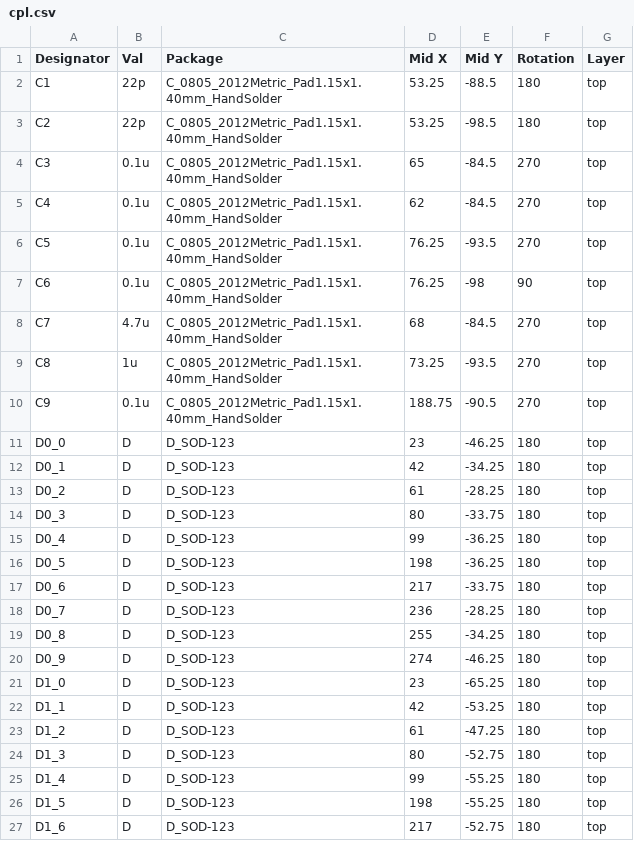
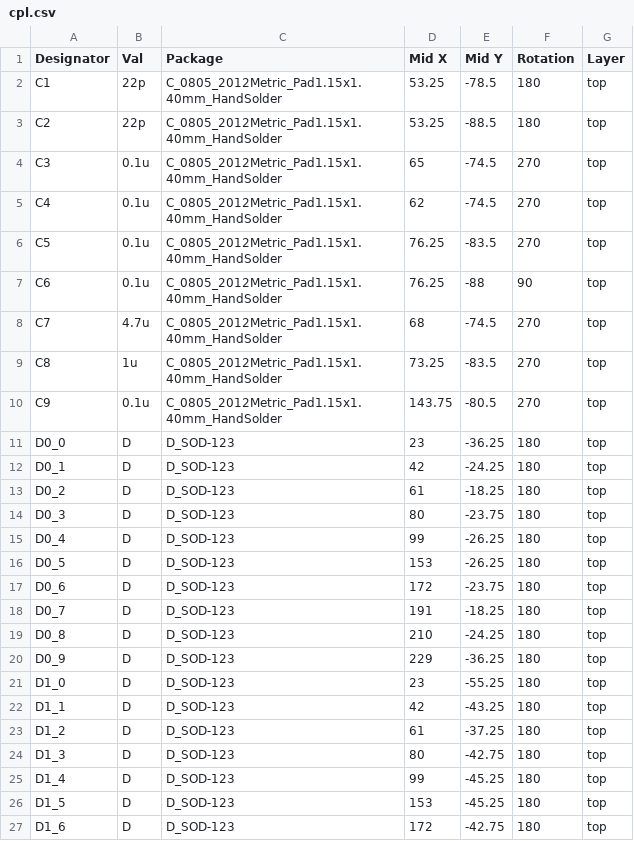
Before and after one commit to pierrechevalier83/ferris, a CSV file: cpl.csv, drawn as a sheet; only a part is shown; the diff covers the shown part only.

```diff
--- a/cpl.csv
+++ b/cpl.csv
@@ -1,27 +1,27 @@
 Designator,Val,Package,Mid X,Mid Y,Rotation,Layer
-C1,22p,C_0805_2012Metric_Pad1.15x1.40mm_HandSolder,53.25,-88.5,180,top
-C2,22p,C_0805_2012Metric_Pad1.15x1.40mm_HandSolder,53.25,-98.5,180,top
-C3,0.1u,C_0805_2012Metric_Pad1.15x1.40mm_HandSolder,65,-84.5,270,top
-C4,0.1u,C_0805_2012Metric_Pad1.15x1.40mm_HandSolder,62,-84.5,270,top
-C5,0.1u,C_0805_2012Metric_Pad1.15x1.40mm_HandSolder,76.25,-93.5,270,top
-C6,0.1u,C_0805_2012Metric_Pad1.15x1.40mm_HandSolder,76.25,-98,90,top
-C7,4.7u,C_0805_2012Metric_Pad1.15x1.40mm_HandSolder,68,-84.5,270,top
-C8,1u,C_0805_2012Metric_Pad1.15x1.40mm_HandSolder,73.25,-93.5,270,top
-C9,0.1u,C_0805_2012Metric_Pad1.15x1.40mm_HandSolder,188.75,-90.5,270,top
-D0_0,D,D_SOD-123,23,-46.25,180,top
-D0_1,D,D_SOD-123,42,-34.25,180,top
-D0_2,D,D_SOD-123,61,-28.25,180,top
-D0_3,D,D_SOD-123,80,-33.75,180,top
-D0_4,D,D_SOD-123,99,-36.25,180,top
-D0_5,D,D_SOD-123,198,-36.25,180,top
-D0_6,D,D_SOD-123,217,-33.75,180,top
-D0_7,D,D_SOD-123,236,-28.25,180,top
-D0_8,D,D_SOD-123,255,-34.25,180,top
-D0_9,D,D_SOD-123,274,-46.25,180,top
-D1_0,D,D_SOD-123,23,-65.25,180,top
-D1_1,D,D_SOD-123,42,-53.25,180,top
-D1_2,D,D_SOD-123,61,-47.25,180,top
-D1_3,D,D_SOD-123,80,-52.75,180,top
-D1_4,D,D_SOD-123,99,-55.25,180,top
-D1_5,D,D_SOD-123,198,-55.25,180,top
-D1_6,D,D_SOD-123,217,-52.75,180,top
+C1,22p,C_0805_2012Metric_Pad1.15x1.40mm_HandSolder,53.25,-78.5,180,top
+C2,22p,C_0805_2012Metric_Pad1.15x1.40mm_HandSolder,53.25,-88.5,180,top
+C3,0.1u,C_0805_2012Metric_Pad1.15x1.40mm_HandSolder,65,-74.5,270,top
+C4,0.1u,C_0805_2012Metric_Pad1.15x1.40mm_HandSolder,62,-74.5,270,top
+C5,0.1u,C_0805_2012Metric_Pad1.15x1.40mm_HandSolder,76.25,-83.5,270,top
+C6,0.1u,C_0805_2012Metric_Pad1.15x1.40mm_HandSolder,76.25,-88,90,top
+C7,4.7u,C_0805_2012Metric_Pad1.15x1.40mm_HandSolder,68,-74.5,270,top
+C8,1u,C_0805_2012Metric_Pad1.15x1.40mm_HandSolder,73.25,-83.5,270,top
+C9,0.1u,C_0805_2012Metric_Pad1.15x1.40mm_HandSolder,143.75,-80.5,270,top
+D0_0,D,D_SOD-123,23,-36.25,180,top
+D0_1,D,D_SOD-123,42,-24.25,180,top
+D0_2,D,D_SOD-123,61,-18.25,180,top
+D0_3,D,D_SOD-123,80,-23.75,180,top
+D0_4,D,D_SOD-123,99,-26.25,180,top
+D0_5,D,D_SOD-123,153,-26.25,180,top
+D0_6,D,D_SOD-123,172,-23.75,180,top
+D0_7,D,D_SOD-123,191,-18.25,180,top
+D0_8,D,D_SOD-123,210,-24.25,180,top
+D0_9,D,D_SOD-123,229,-36.25,180,top
+D1_0,D,D_SOD-123,23,-55.25,180,top
+D1_1,D,D_SOD-123,42,-43.25,180,top
+D1_2,D,D_SOD-123,61,-37.25,180,top
+D1_3,D,D_SOD-123,80,-42.75,180,top
+D1_4,D,D_SOD-123,99,-45.25,180,top
+D1_5,D,D_SOD-123,153,-45.25,180,top
+D1_6,D,D_SOD-123,172,-42.75,180,top
```
Also changed, not shown: 45 edited cells elsewhere in this file, bom.csv, 7 other files.
